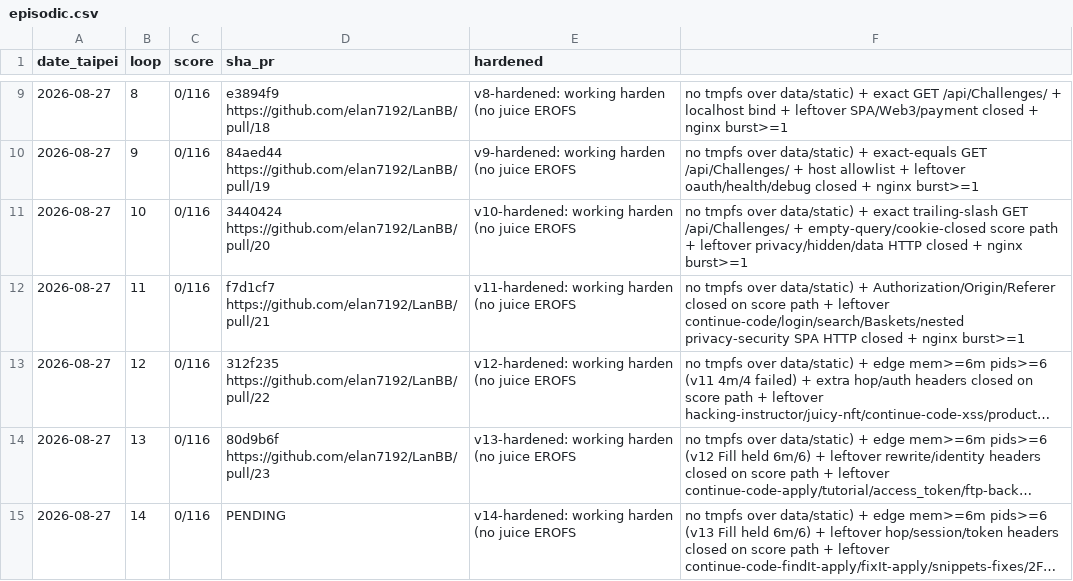
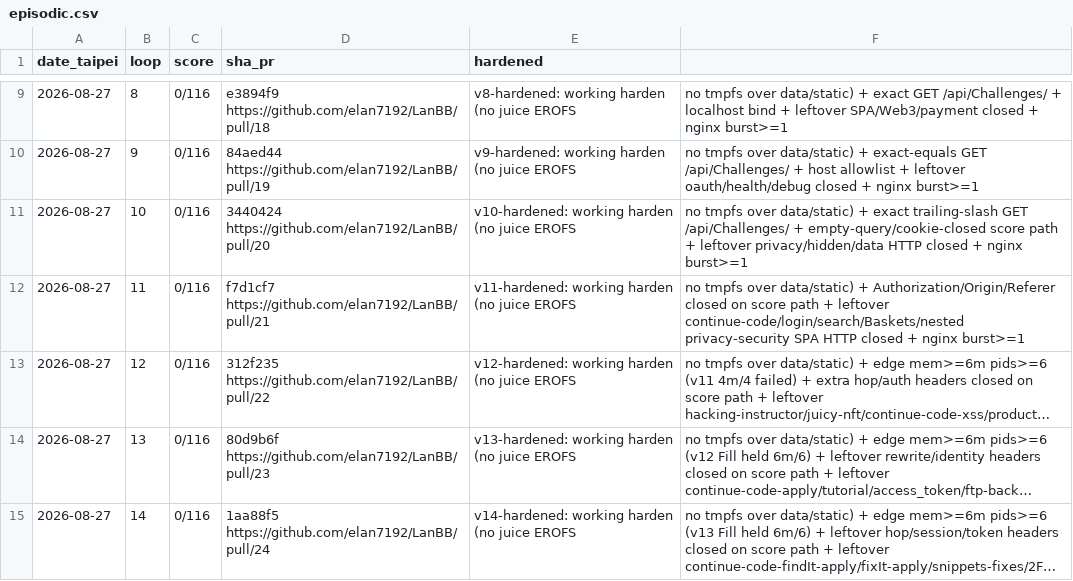
Before and after one commit to elan7192/LanBB, a CSV file: programs/juice-shop/memory/episodic.csv, drawn as a sheet; only a part is shown, gaps mark what is left out; long unchanged cells end in …; the diff names each change by its address in the sheet, - before the commit and + after, or states it on an @@ line.

```diff
--- a/programs/juice-shop/memory/episodic.csv
+++ b/programs/juice-shop/memory/episodic.csv
-D15 (sha_pr): PENDING
+D15 (sha_pr): 1aa88f5 https://github.com/elan7192/LanBB/pull/24
```
